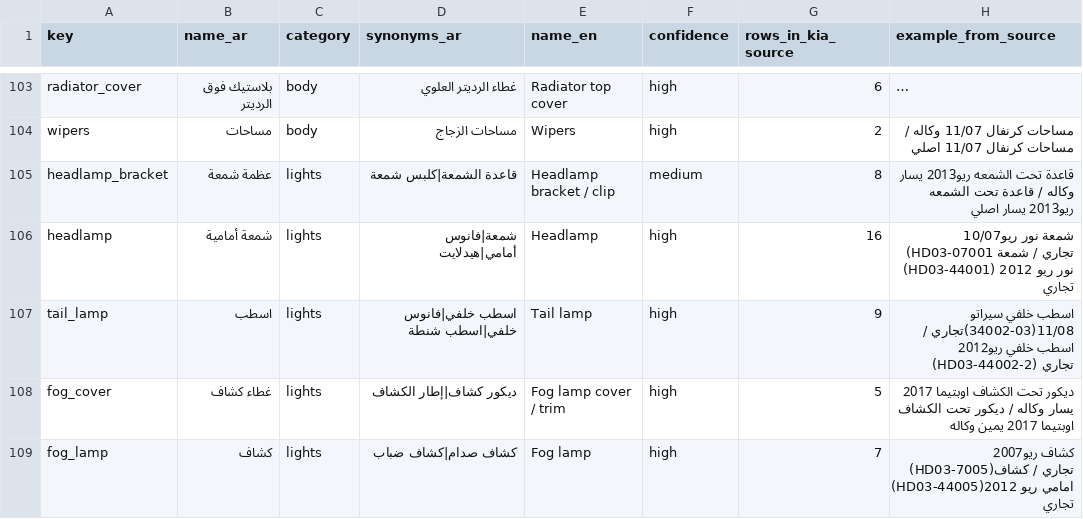
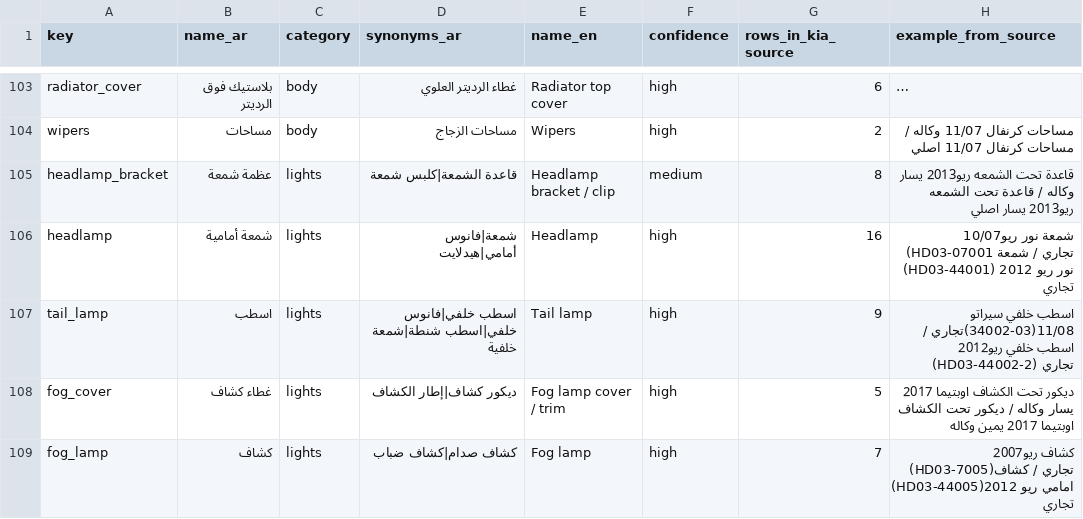
Before and after one commit to muath-alghatran/TD, a CSV file: docs/data/parts-glossary-seed.csv, drawn as a sheet; only a part is shown, gaps mark what is left out; long unchanged cells end in ….

```diff
--- a/docs/data/parts-glossary-seed.csv
+++ b/docs/data/parts-glossary-seed.csv
@@ -106,3 +106,3 @@ headlamp_bracket,عظمة شمعة,lights,قاعدة الشمعة|كلبس شم
 headlamp,شمعة أمامية,lights,شمعة|فانوس أمامي|هيدلايت,Headlamp,high,16,شمعة نور ريو10/07 (HD03-07001 تجاري / شمعة نور ريو 2012 (HD03-44001) تجاري
-tail_lamp,اسطب,lights,اسطب خلفي|فانوس خلفي|اسطب شنطة,Tail lamp,high,9,اسطب خلفي سيراتو 11/08(34002-03)تجاري / اسطب خلفي ريو2012 (HD03-44002-2) تجاري
+tail_lamp,اسطب,lights,اسطب خلفي|فانوس خلفي|اسطب شنطة|شمعة خلفية,Tail lamp,high,9,اسطب خلفي سيراتو 11/08(34002-03)تجاري / اسطب خلفي ريو2012 (HD03-44002-2) تجاري
 fog_cover,غطاء كشاف,lights,ديكور كشاف|إطار الكشاف,Fog lamp cover / trim,high,5,ديكور تحت الكشاف اوبتيما 2017 يسار وكاله / ديكور تحت الكشاف اوبتيما 2017 يمين وكاله
```
Also changed, not shown: docs/data/settings.csv, 30 other files.
